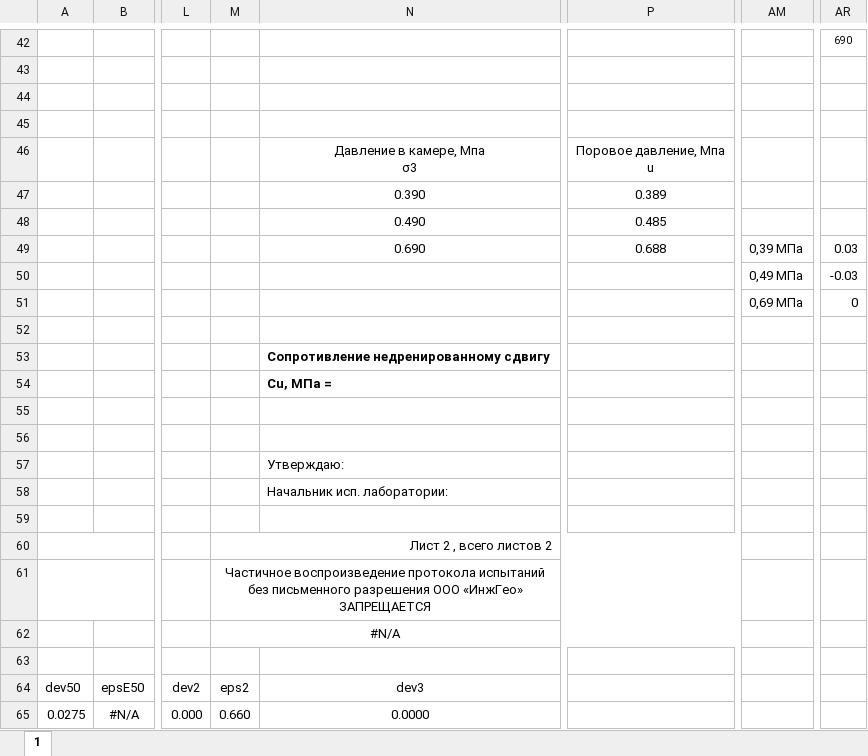
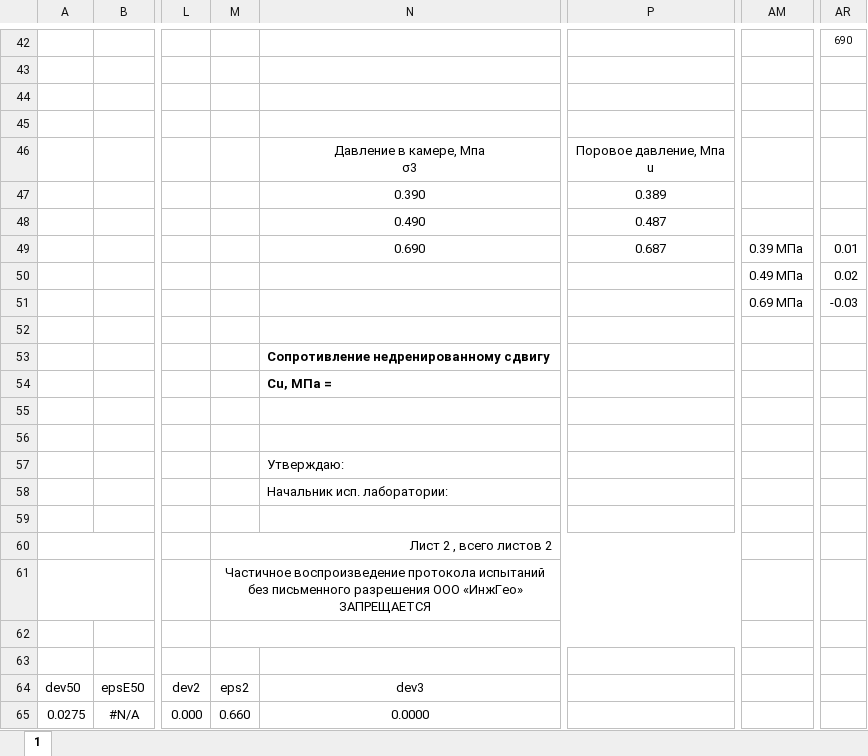
Before and after one commit to Colhiri/VirtualGeotechLab, an Excel workbook: srcs/shablons/UU_trixial_test.xlsx, sheet 1, drawn as a sheet; only a part is shown, gaps mark what is left out; values as stored, in another font and other column widths than the file's, no borders; charts and pictures not drawn; the diff names each change by its address in the sheet, - before the commit and + after, or states it on an @@ line.

```diff
--- a/srcs/shablons/UU_trixial_test.xlsx (sheet 1)
+++ b/srcs/shablons/UU_trixial_test.xlsx (sheet 1)
-P48: 0.485
+P48: 0.487
-P49: 0.688
+P49: 0.687
-AM49: 0,39 МПа
+AM49: 0.39 МПа
-AR49: 0.03
+AR49: 0.01
-AM50: 0,49 МПа
+AM50: 0.49 МПа
-AR50: -0.03
+AR50: 0.02
-AM51: 0,69 МПа
+AM51: 0.69 МПа
-AR51: 0
+AR51: -0.03
-M62: #N/A
+M62: (empty)
```
Also changed, not shown: Data.xlsx, srcs/shablons/TPDS_CD.xlsx, 13 other files.
